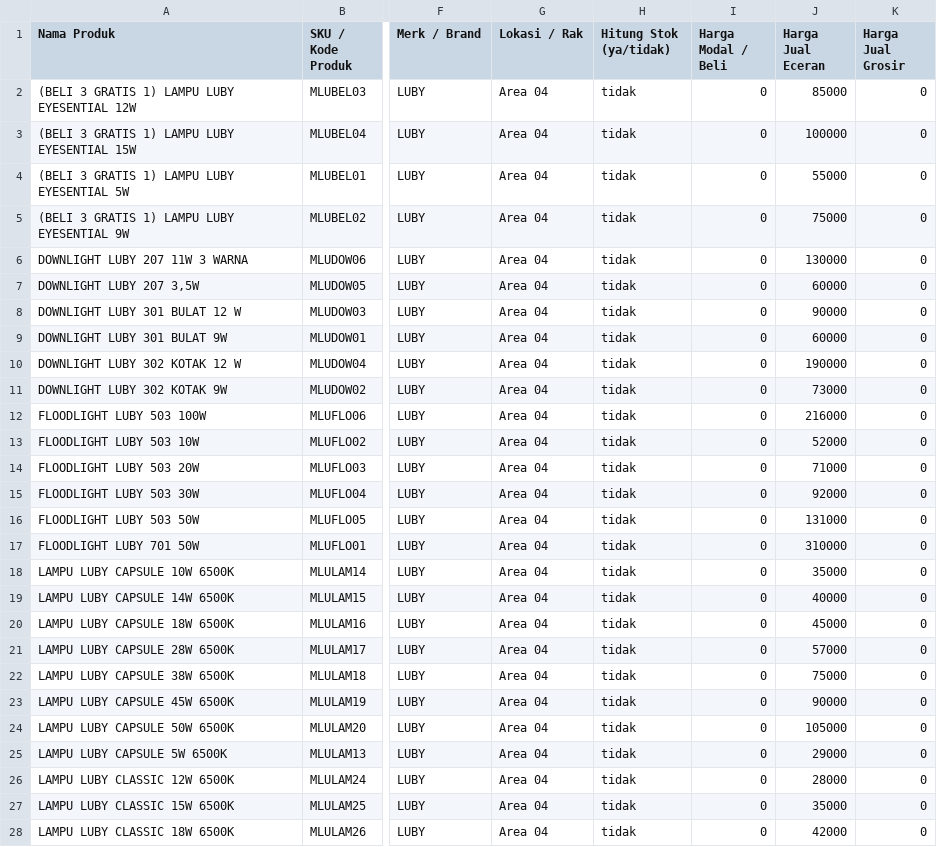
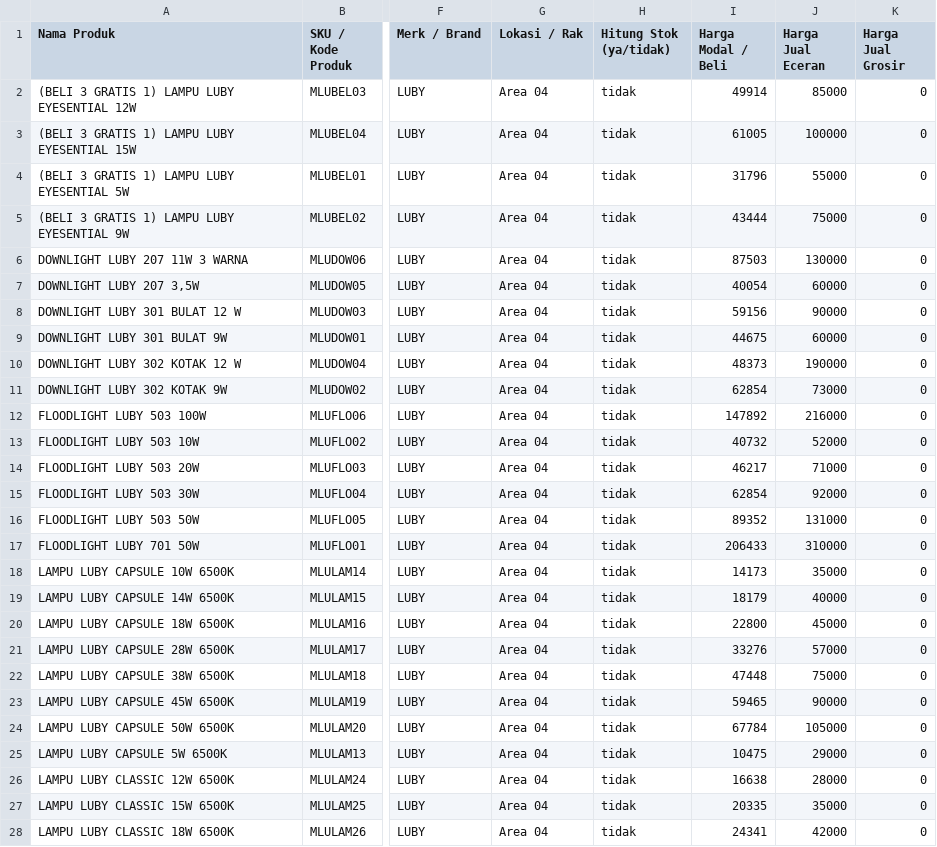
Before and after one commit to sobatti-polines/pos-sobatti, a CSV file: plk-produk-31-08-26(00-07) - export luby lamp.csv, drawn as a sheet; only a part is shown, gaps mark what is left out; the diff covers the shown part only; the diff names each change by its address in the sheet, - before the commit and + after, or states it on an @@ line.

```diff
--- a/plk-produk-31-08-26(00-07) - export luby lamp.csv
+++ b/plk-produk-31-08-26(00-07) - export luby lamp.csv
-I2 (Harga Modal / Beli): 0
+I2 (Harga Modal / Beli): 49914
-I3 (Harga Modal / Beli): 0
+I3 (Harga Modal / Beli): 61005
-I4 (Harga Modal / Beli): 0
+I4 (Harga Modal / Beli): 31796
-I5 (Harga Modal / Beli): 0
+I5 (Harga Modal / Beli): 43444
-I6 (Harga Modal / Beli): 0
+I6 (Harga Modal / Beli): 87503
-I7 (Harga Modal / Beli): 0
+I7 (Harga Modal / Beli): 40054
-I8 (Harga Modal / Beli): 0
+I8 (Harga Modal / Beli): 59156
-I9 (Harga Modal / Beli): 0
+I9 (Harga Modal / Beli): 44675
-I10 (Harga Modal / Beli): 0
+I10 (Harga Modal / Beli): 48373
-I11 (Harga Modal / Beli): 0
+I11 (Harga Modal / Beli): 62854
-I12 (Harga Modal / Beli): 0
+I12 (Harga Modal / Beli): 147892
-I13 (Harga Modal / Beli): 0
+I13 (Harga Modal / Beli): 40732
-I14 (Harga Modal / Beli): 0
+I14 (Harga Modal / Beli): 46217
-I15 (Harga Modal / Beli): 0
+I15 (Harga Modal / Beli): 62854
-I16 (Harga Modal / Beli): 0
+I16 (Harga Modal / Beli): 89352
-I17 (Harga Modal / Beli): 0
+I17 (Harga Modal / Beli): 206433
-I18 (Harga Modal / Beli): 0
+I18 (Harga Modal / Beli): 14173
-I19 (Harga Modal / Beli): 0
+I19 (Harga Modal / Beli): 18179
-I20 (Harga Modal / Beli): 0
+I20 (Harga Modal / Beli): 22800
-I21 (Harga Modal / Beli): 0
+I21 (Harga Modal / Beli): 33276
-I22 (Harga Modal / Beli): 0
+I22 (Harga Modal / Beli): 47448
-I23 (Harga Modal / Beli): 0
+I23 (Harga Modal / Beli): 59465
-I24 (Harga Modal / Beli): 0
+I24 (Harga Modal / Beli): 67784
-I25 (Harga Modal / Beli): 0
+I25 (Harga Modal / Beli): 10475
-I26 (Harga Modal / Beli): 0
+I26 (Harga Modal / Beli): 16638
-I27 (Harga Modal / Beli): 0
+I27 (Harga Modal / Beli): 20335
-I28 (Harga Modal / Beli): 0
+I28 (Harga Modal / Beli): 24341
```
Also changed, not shown: 31 edited cells elsewhere in this file, 10 other files.
